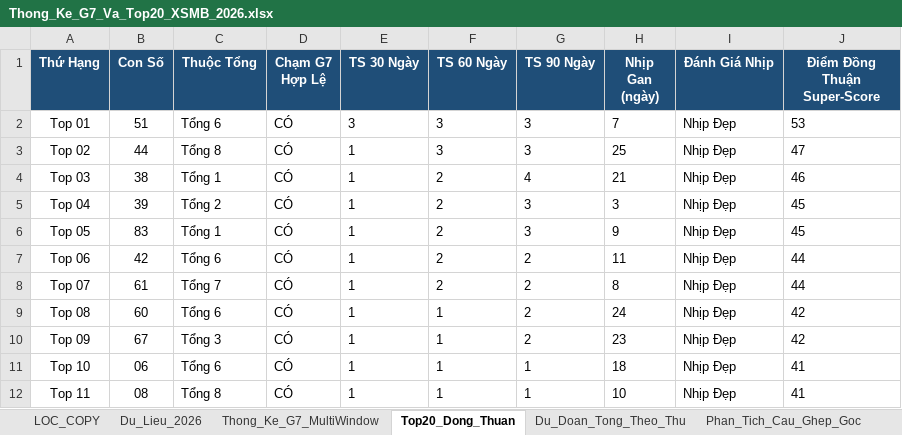
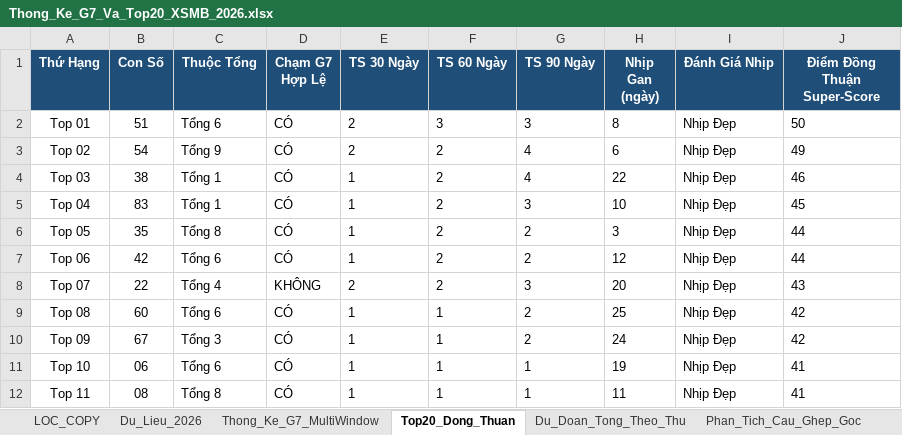
Before and after one commit to happiness2286-dot/67up97, an Excel workbook: Thong_Ke_G7_Va_Top20_XSMB_2026.xlsx, sheet Top20_Dong_Thuan, drawn as a sheet; only a part is shown; values as stored, in another font and other column widths than the file's, no borders; the diff covers the shown part only; the diff names each change by its address in the sheet, - before the commit and + after, or states it on an @@ line.

```diff
--- a/Thong_Ke_G7_Va_Top20_XSMB_2026.xlsx (sheet Top20_Dong_Thuan)
+++ b/Thong_Ke_G7_Va_Top20_XSMB_2026.xlsx (sheet Top20_Dong_Thuan)
-E2 (TS 30 Ngày): 3
+E2 (TS 30 Ngày): 2
-H2 (Nhịp Gan (ngày)): 7
+H2 (Nhịp Gan (ngày)): 8
-J2 (Điểm Đồng Thuận Super-Score): 53
+J2 (Điểm Đồng Thuận Super-Score): 50
-B3 (Con Số): 44
+B3 (Con Số): 54
-C3 (Thuộc Tổng): Tổng 8
+C3 (Thuộc Tổng): Tổng 9
-E3 (TS 30 Ngày): 1
+E3 (TS 30 Ngày): 2
-F3 (TS 60 Ngày): 3
+F3 (TS 60 Ngày): 2
-G3 (TS 90 Ngày): 3
+G3 (TS 90 Ngày): 4
-H3 (Nhịp Gan (ngày)): 25
+H3 (Nhịp Gan (ngày)): 6
-J3 (Điểm Đồng Thuận Super-Score): 47
+J3 (Điểm Đồng Thuận Super-Score): 49
-H4 (Nhịp Gan (ngày)): 21
+H4 (Nhịp Gan (ngày)): 22
-B5 (Con Số): 39
+B5 (Con Số): 83
-C5 (Thuộc Tổng): Tổng 2
+C5 (Thuộc Tổng): Tổng 1
-H5 (Nhịp Gan (ngày)): 3
+H5 (Nhịp Gan (ngày)): 10
-B6 (Con Số): 83
+B6 (Con Số): 35
-C6 (Thuộc Tổng): Tổng 1
+C6 (Thuộc Tổng): Tổng 8
-G6 (TS 90 Ngày): 3
+G6 (TS 90 Ngày): 2
-H6 (Nhịp Gan (ngày)): 9
+H6 (Nhịp Gan (ngày)): 3
-J6 (Điểm Đồng Thuận Super-Score): 45
+J6 (Điểm Đồng Thuận Super-Score): 44
-H7 (Nhịp Gan (ngày)): 11
+H7 (Nhịp Gan (ngày)): 12
-B8 (Con Số): 61
+B8 (Con Số): 22
-C8 (Thuộc Tổng): Tổng 7
+C8 (Thuộc Tổng): Tổng 4
-D8 (Chạm G7 Hợp Lệ): CÓ
+D8 (Chạm G7 Hợp Lệ): KHÔNG
-E8 (TS 30 Ngày): 1
+E8 (TS 30 Ngày): 2
-G8 (TS 90 Ngày): 2
+G8 (TS 90 Ngày): 3
-H8 (Nhịp Gan (ngày)): 8
+H8 (Nhịp Gan (ngày)): 20
-J8 (Điểm Đồng Thuận Super-Score): 44
+J8 (Điểm Đồng Thuận Super-Score): 43
-H9 (Nhịp Gan (ngày)): 24
+H9 (Nhịp Gan (ngày)): 25
-H10 (Nhịp Gan (ngày)): 23
+H10 (Nhịp Gan (ngày)): 24
-H11 (Nhịp Gan (ngày)): 18
+H11 (Nhịp Gan (ngày)): 19
-H12 (Nhịp Gan (ngày)): 10
+H12 (Nhịp Gan (ngày)): 11
```
Also changed, not shown: 38 edited cells elsewhere in this sheet, sheet Lich_Su_Nuoi_Khung_3Ngay, sheet Dan_Ha_So_Nhip_Vang, sheet Thong_Ke_Nang_Cao_G7, sheet Du_Lieu_2026, sheet Thong_Ke_G7_MultiWindow, sheet Du_Doan_Tong_Theo_Thu, 2 more sheets, 6 other files.
